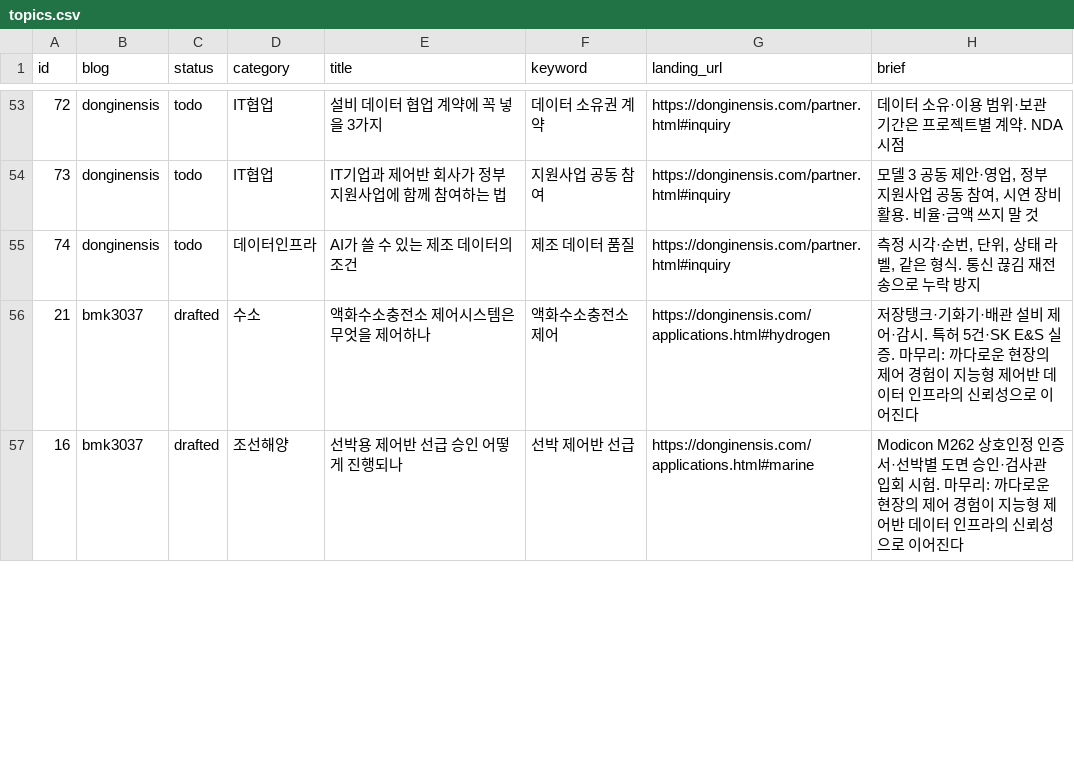
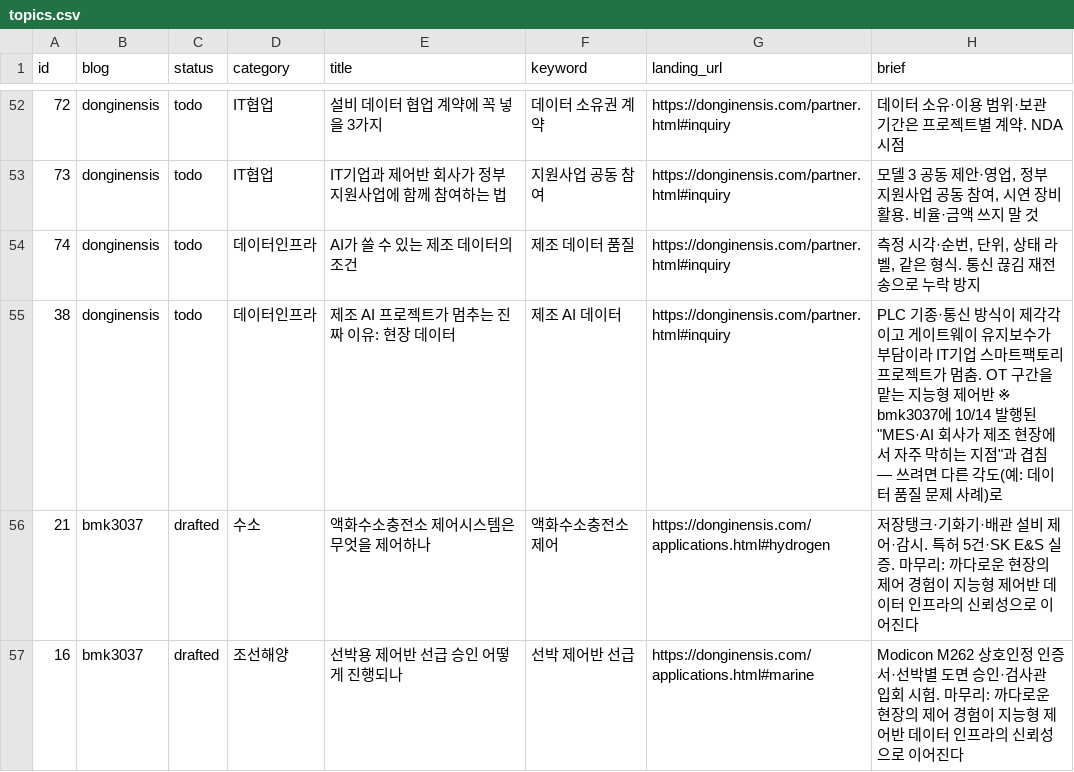
Before and after one commit to bmk3037/donginensis-blog, a CSV file: topics.csv, drawn as a sheet; only a part is shown, gaps mark what is left out; the diff covers the shown part only; the diff names each change by its address in the sheet, - before the commit and + after, or states it on an @@ line.

```diff
--- a/topics.csv
+++ b/topics.csv
+row 55: 38 | donginensis | todo | 데이터인프라 | 제조 AI 프로젝트가 멈추는 진짜 이유: 현장 데이터 | 제조 AI 데이터 | https://donginensis.com/partner.html#inquiry | PLC 기종·통신 방식이 제각각이고 게이트웨이 유지보수가 부담이라 IT기업 스마트팩토리 프로젝트가 멈춤. OT 구간을 맡는 지능형 제어반 ※ bmk3037에 10/14 발행된 "MES·AI 회사가 제조 현장에서 자주 막히는 지점"과 겹침 — 쓰려면 다른 각도(예: 데이터 품질 문제 사례)로
```
Also changed, not shown: 1 removed row and 3 edited cells elsewhere in this file, 48 other files.
